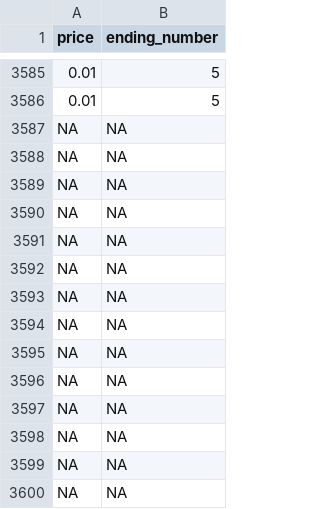
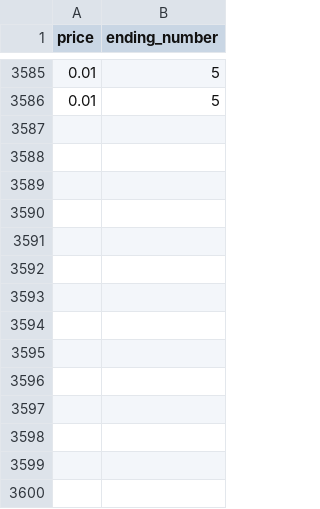
Before and after one commit to inspectordanno/killing_the_penny, a CSV file: dist/data/lombra_sample.csv, drawn as a sheet; only a part is shown, gaps mark what is left out; the diff names each change by its address in the sheet, - before the commit and + after, or states it on an @@ line.

```diff
--- a/dist/data/lombra_sample.csv
+++ b/dist/data/lombra_sample.csv
-row 3587: NA | NA
-row 3588: NA | NA
-row 3589: NA | NA
-row 3590: NA | NA
-row 3591: NA | NA
-row 3592: NA | NA
-row 3593: NA | NA
-row 3594: NA | NA
-row 3595: NA | NA
-row 3596: NA | NA
-row 3597: NA | NA
-row 3598: NA | NA
-row 3599: NA | NA
-row 3600: NA | NA
```
Also changed, not shown: 2 other files.
